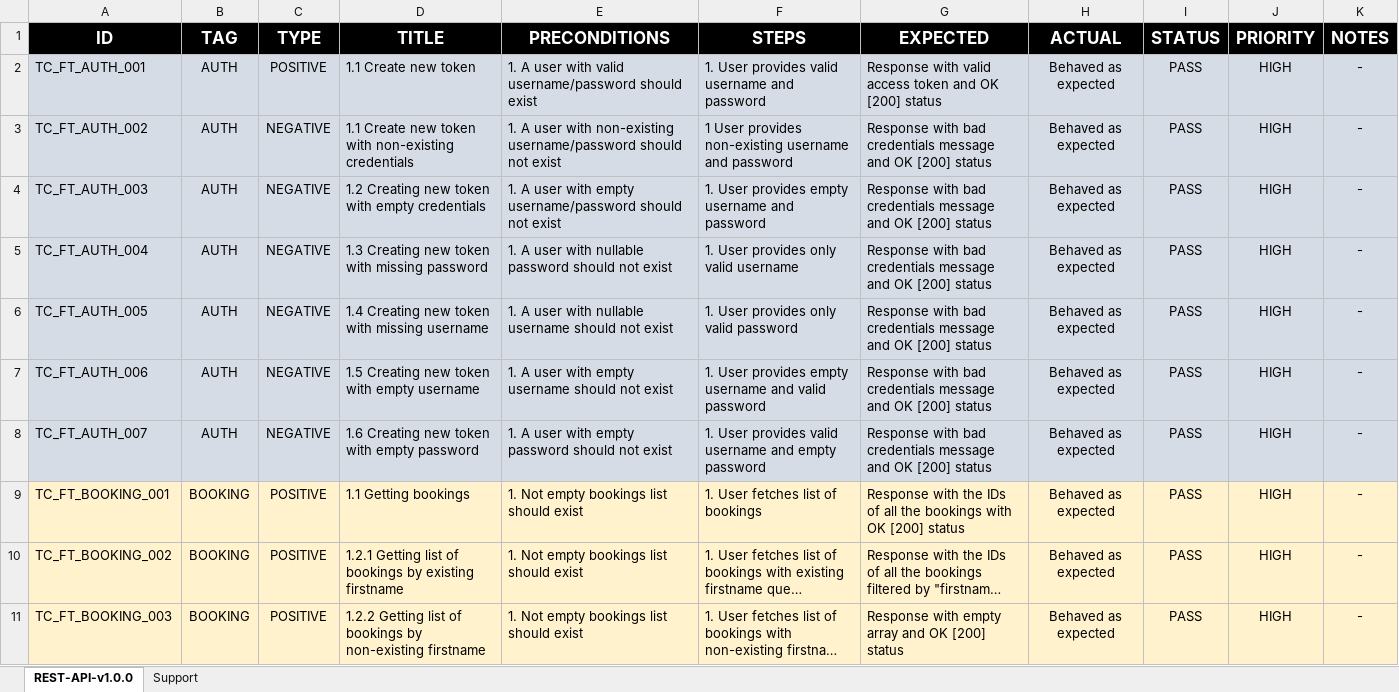
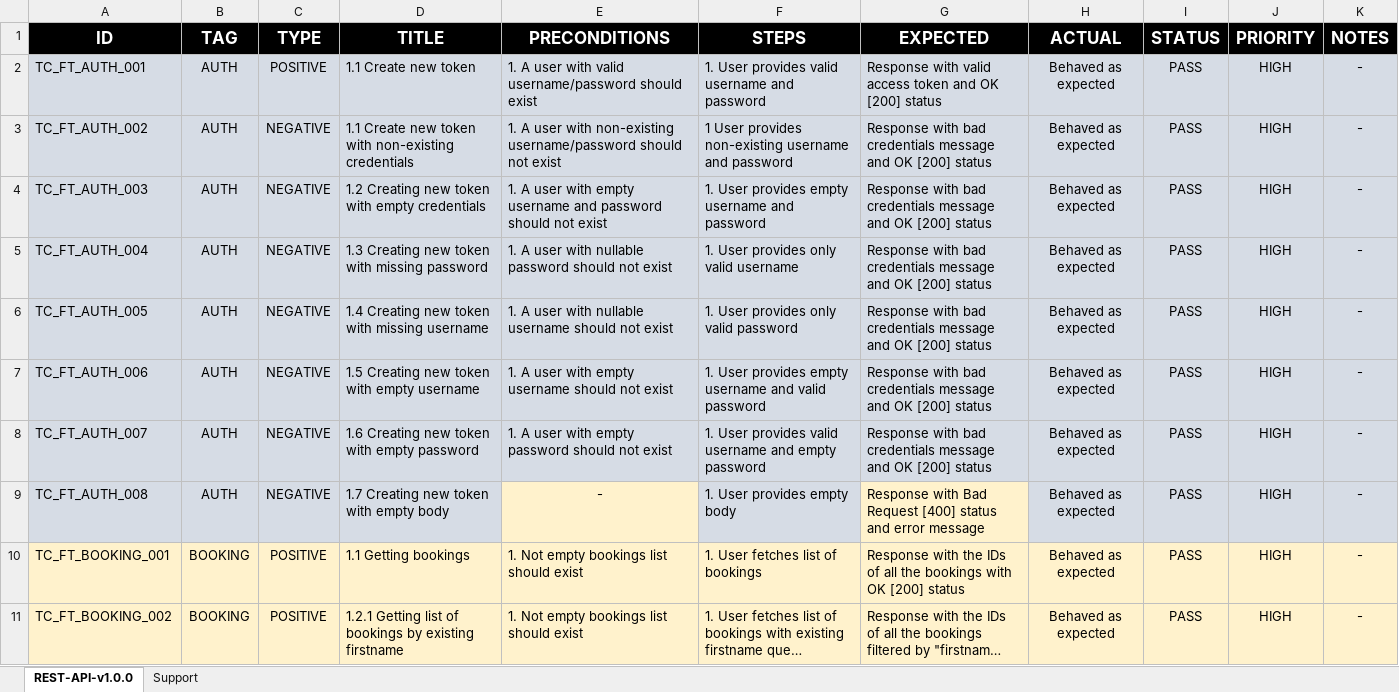
Before and after one commit to AlexRogalskiy/restful-booker, an Excel workbook: RESTful-booker-service-api.xlsx, sheet REST-API-v1.0.0, drawn as a sheet; only a part is shown; the shorter side is filled out with more unchanged rows; long unchanged cells end in …; values as stored, in another font and other column widths than the file's, no borders; conditional formats and table styles not drawn; the diff names each change by its address in the sheet, - before the commit and + after, or states it on an @@ line.

```diff
--- a/RESTful-booker-service-api.xlsx (sheet REST-API-v1.0.0)
+++ b/RESTful-booker-service-api.xlsx (sheet REST-API-v1.0.0)
-E4 (PRECONDITIONS): …with empty username/password should not…
+E4 (PRECONDITIONS): …with empty username and password should not…
+row 9: TC_FT_AUTH_008 | AUTH | NEGATIVE | 1.7 Creating new token with empty body | - | 1. User provides empty body | Response with Bad Request [400] status and error message | Behaved as expected | PASS | HIGH | -
```
Also changed, not shown: 1 other file.
